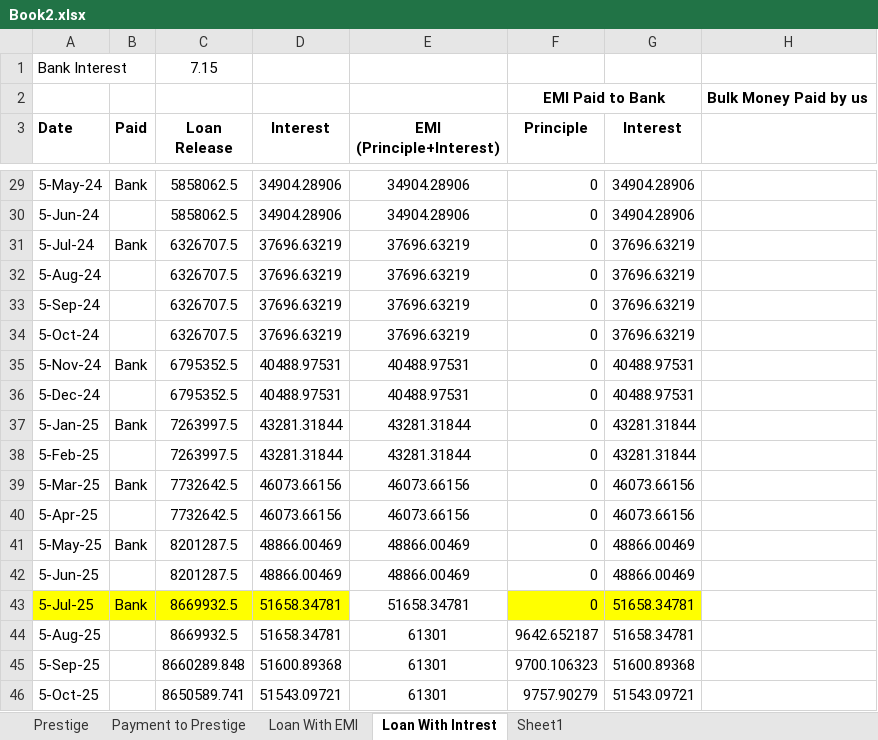
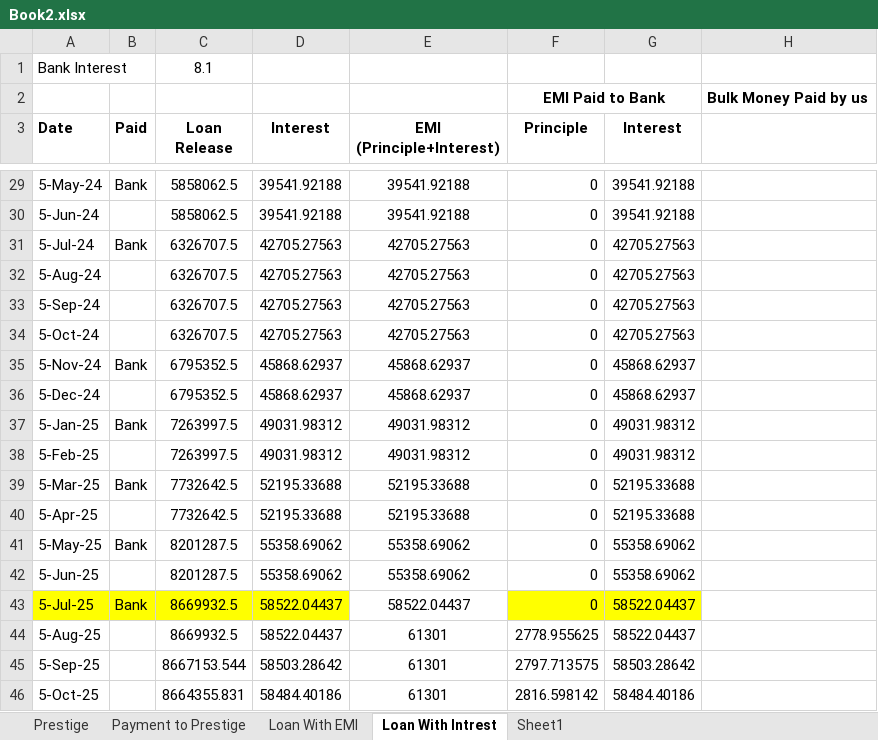
Before and after one commit to akashagrawal07/My_Learning, an Excel workbook: Home_Loan/Book2.xlsx, sheet Loan With Intrest, drawn as a sheet; only a part is shown, gaps mark what is left out; values as stored, in another font and other column widths than the file's, no borders; the diff covers the shown part only; the diff names each change by its address in the sheet, - before the commit and + after, or states it on an @@ line.

```diff
--- a/Home_Loan/Book2.xlsx (sheet Loan With Intrest)
+++ b/Home_Loan/Book2.xlsx (sheet Loan With Intrest)
-C1 (Loan Release): 7.15
+C1 (Loan Release): 8.1
-D29:D30 (Interest): 34904.28906
+D29:D30 (Interest): 39541.92188
-E29:E30 (EMI (Principle+Interest)): 34904.28906
+E29:E30 (EMI (Principle+Interest)): 39541.92188
-G29:G30 (Interest): 34904.28906
+G29:G30 (Interest): 39541.92188
-D31:D34 (Interest): 37696.63219
+D31:D34 (Interest): 42705.27563
-E31:E34 (EMI (Principle+Interest)): 37696.63219
+E31:E34 (EMI (Principle+Interest)): 42705.27563
-G31:G34 (Interest): 37696.63219
+G31:G34 (Interest): 42705.27563
-D35:D36 (Interest): 40488.97531
+D35:D36 (Interest): 45868.62937
-E35:E36 (EMI (Principle+Interest)): 40488.97531
+E35:E36 (EMI (Principle+Interest)): 45868.62937
-G35:G36 (Interest): 40488.97531
+G35:G36 (Interest): 45868.62937
-D37:D38 (Interest): 43281.31844
+D37:D38 (Interest): 49031.98312
-E37:E38 (EMI (Principle+Interest)): 43281.31844
+E37:E38 (EMI (Principle+Interest)): 49031.98312
-G37:G38 (Interest): 43281.31844
+G37:G38 (Interest): 49031.98312
-D39:D40 (Interest): 46073.66156
+D39:D40 (Interest): 52195.33688
-E39:E40 (EMI (Principle+Interest)): 46073.66156
+E39:E40 (EMI (Principle+Interest)): 52195.33688
-G39:G40 (Interest): 46073.66156
+G39:G40 (Interest): 52195.33688
-D41:D42 (Interest): 48866.00469
+D41:D42 (Interest): 55358.69062
-E41:E42 (EMI (Principle+Interest)): 48866.00469
+E41:E42 (EMI (Principle+Interest)): 55358.69062
-G41:G42 (Interest): 48866.00469
+G41:G42 (Interest): 55358.69062
-D43:D44 (Interest): 51658.34781
+D43:D44 (Interest): 58522.04437
-E43 (EMI (Principle+Interest)): 51658.34781
+E43 (EMI (Principle+Interest)): 58522.04437
-G43:G44 (Interest): 51658.34781
+G43:G44 (Interest): 58522.04437
-F44 (Principle): 9642.652187
+F44 (Principle): 2778.955625
-C45 (Loan Release): 8660289.848
+C45 (Loan Release): 8667153.544
-D45 (Interest): 51600.89368
+D45 (Interest): 58503.28642
-F45 (Principle): 9700.106323
+F45 (Principle): 2797.713575
-G45 (Interest): 51600.89368
+G45 (Interest): 58503.28642
-C46 (Loan Release): 8650589.741
+C46 (Loan Release): 8664355.831
-D46 (Interest): 51543.09721
+D46 (Interest): 58484.40186
-F46 (Principle): 9757.90279
+F46 (Principle): 2816.598142
-G46 (Interest): 51543.09721
+G46 (Interest): 58484.40186
```
Also changed, not shown: 1727 edited cells elsewhere in this sheet, sheet Payment to Prestige, Home_Loan/Book2 - Copy.xlsx, 2 other files.
